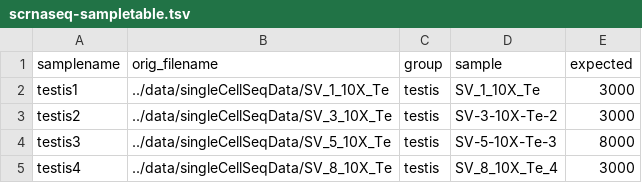
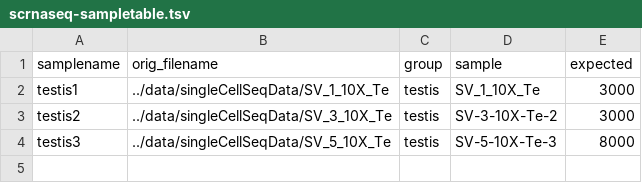
Before and after one commit to jfear/larval_gonad, a TSV file: config/scrnaseq-sampletable.tsv, drawn as a sheet; the diff names each change by its address in the sheet, - before the commit and + after, or states it on an @@ line.

```diff
--- a/config/scrnaseq-sampletable.tsv
+++ b/config/scrnaseq-sampletable.tsv
-row 5: testis4 | ../data/singleCellSeqData/SV_8_10X_Te | testis | SV_8_10X_Te_4 | 3000
```
Also changed, not shown: cellranger3-wf/config/sampletable.tsv.
